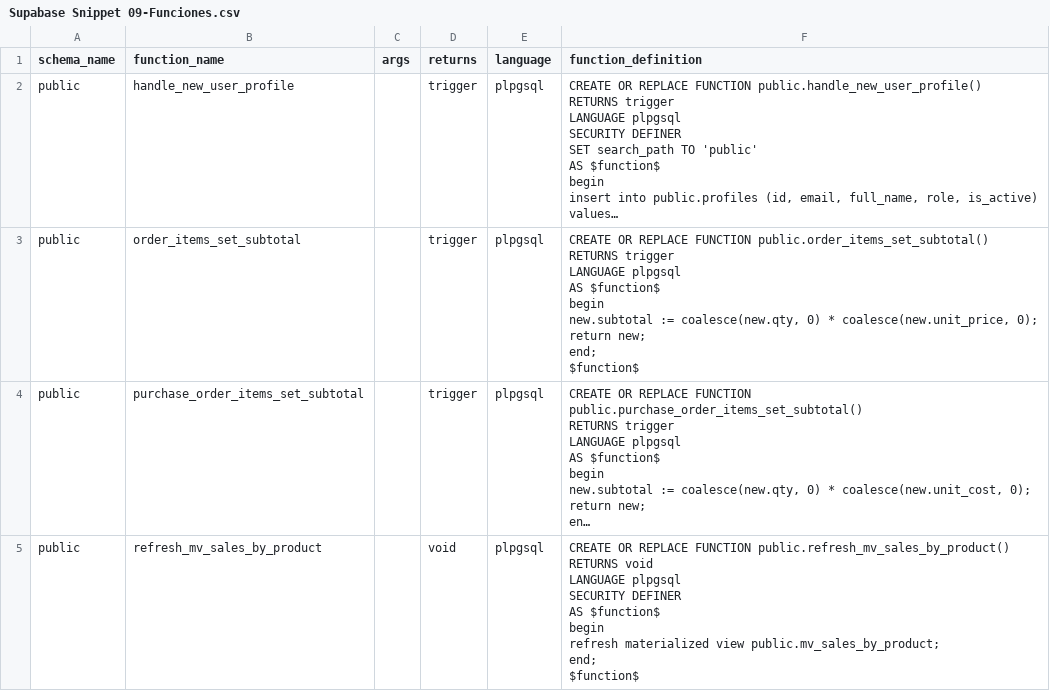
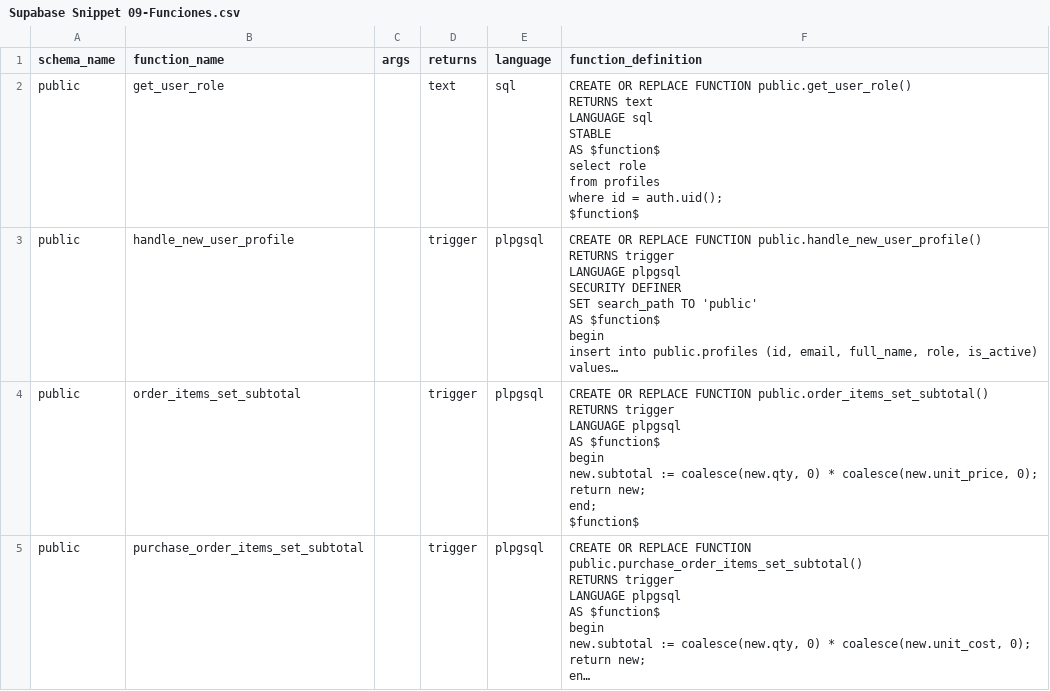
Before and after one commit to sebasfarias08/JYPTrendApp, a CSV file: docs/supabase_dump/Supabase Snippet 09-Funciones.csv, drawn as a sheet; only a part is shown; the shorter side is filled out with more unchanged rows; long unchanged cells end in …; ↵ is a line break in a cell; the diff names each change by its address in the sheet, - before the commit and + after, or states it on an @@ line.

```diff
--- a/docs/supabase_dump/Supabase Snippet 09-Funciones.csv
+++ b/docs/supabase_dump/Supabase Snippet 09-Funciones.csv
+row 2: public | get_user_role |  | text | sql | CREATE OR REPLACE FUNCTION public.get_user_role() ↵ RETURNS text ↵ LANGUAGE sql ↵ STABLE ↵ AS $function$ ↵ select role ↵ from profiles ↵ where id = auth.uid(); ↵ $function$
```
Also changed, not shown: docs/supabase_dump/Supabase Snippet 12-Policies.csv, 5 other files.
